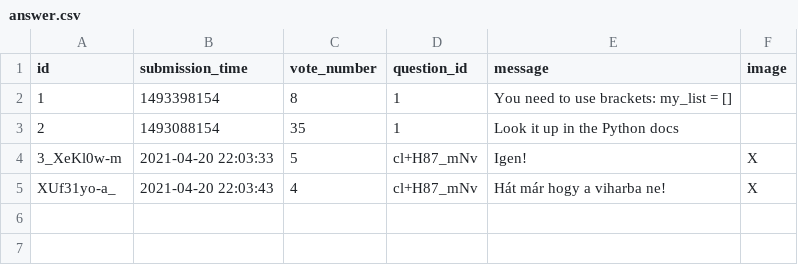
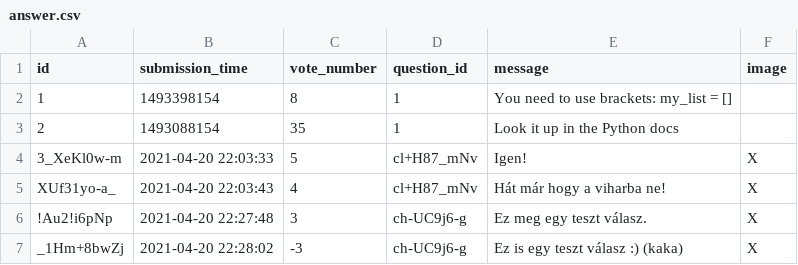
Before and after one commit to CodecoolGlobal/ask-mate-3-python-Gezow, a CSV file: sample_data/answer.csv, drawn as a sheet.

```diff
--- a/sample_data/answer.csv
+++ b/sample_data/answer.csv
@@ -5 +5,3 @@ id,submission_time,vote_number,question_id,message,image
 XUf31yo-a_,2021-04-20 22:03:43,4,cl+H87_mNv,Hát már hogy a viharba ne!,X
+!Au2!i6pNp,2021-04-20 22:27:48,3,ch-UC9j6-g,Ez meg egy teszt válasz.,X
+_1Hm+8bwZj,2021-04-20 22:28:02,-3,ch-UC9j6-g,Ez is egy teszt válasz :) (kaka),X
```
Also changed, not shown: sample_data/question.csv, 1 other file.
